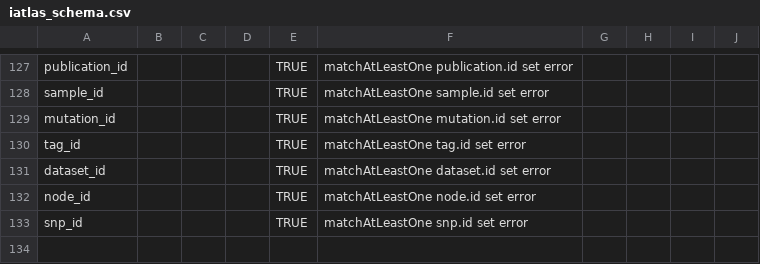
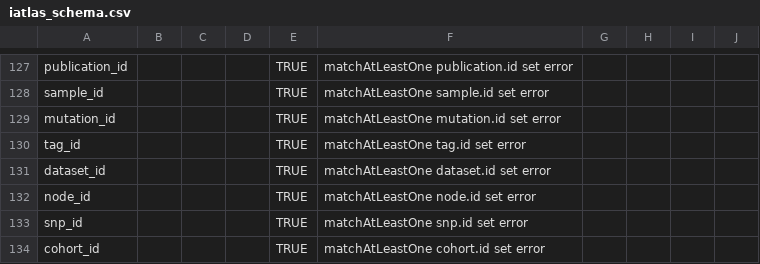
Before and after one commit to CRI-iAtlas/iAtlasSchema, a CSV file: iatlas_schema.csv, drawn as a sheet; only a part is shown, gaps mark what is left out; the diff names each change by its address in the sheet, - before the commit and + after, or states it on an @@ line.

Commit message:
added missing cohort_id attribute

```diff
--- a/iatlas_schema.csv
+++ b/iatlas_schema.csv
+row 134: cohort_id |  |  |  | TRUE | matchAtLeastOne cohort.id set error
```
Also changed, not shown: 1 other file.
